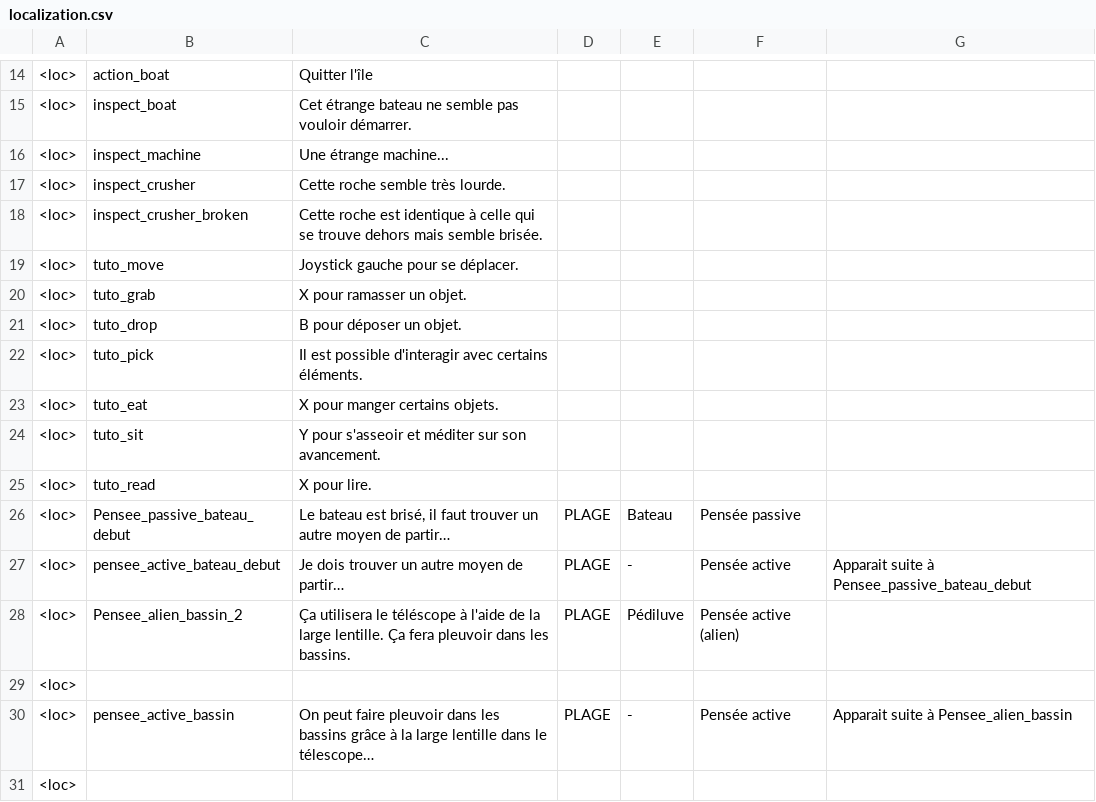
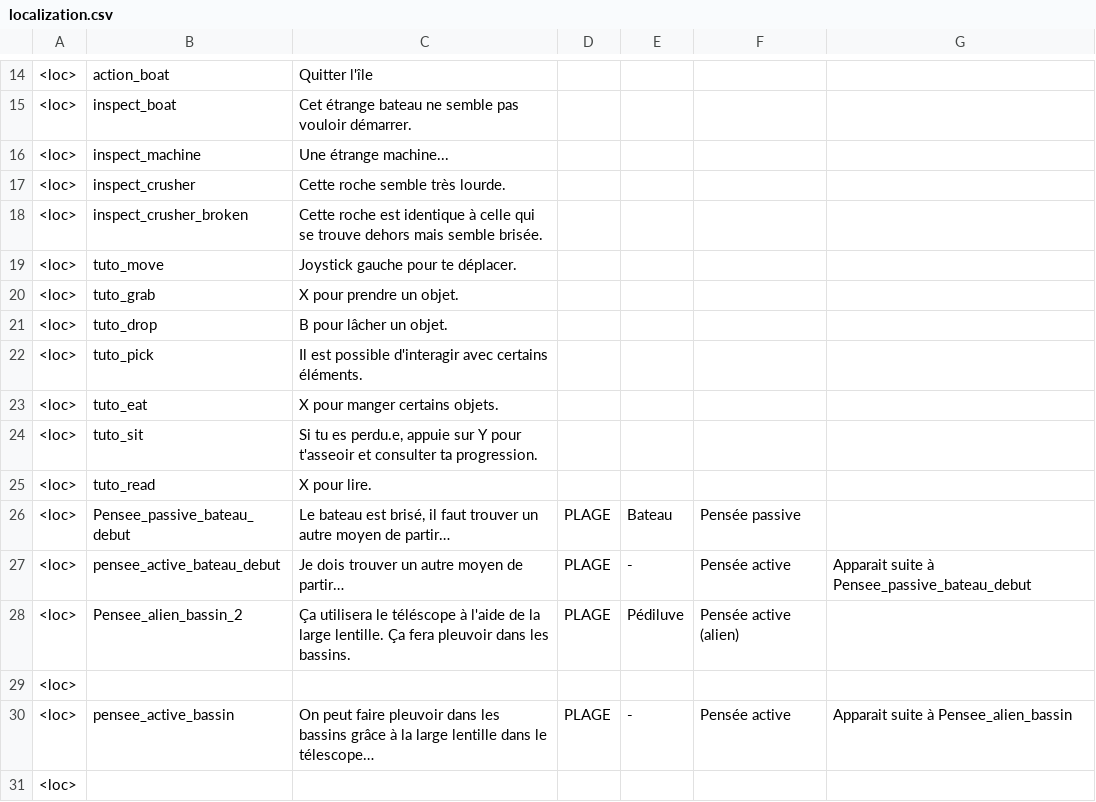
Before and after one commit to Theomn/Archipel, a CSV file: Assets/StreamingAssets/localization.csv, drawn as a sheet; only a part is shown, gaps mark what is left out.

```diff
--- a/Assets/StreamingAssets/localization.csv
+++ b/Assets/StreamingAssets/localization.csv
@@ -18,8 +18,8 @@
 <loc>;inspect_crusher_broken;Cette roche est identique à celle qui se trouve dehors mais semble brisée.;;;;
-<loc>;tuto_move;Joystick gauche pour se déplacer.;;;;
-<loc>;tuto_grab;X pour ramasser un objet.;;;;
-<loc>;tuto_drop;B pour déposer un objet.;;;;
+<loc>;tuto_move;Joystick gauche pour te déplacer.;;;;
+<loc>;tuto_grab;X pour prendre un objet.;;;;
+<loc>;tuto_drop;B pour lâcher un objet.;;;;
 <loc>;tuto_pick;Il est possible d'interagir avec certains éléments.;;;;
 <loc>;tuto_eat;X pour manger certains objets.;;;;
-<loc>;tuto_sit;Y pour s'asseoir et méditer sur son avancement.;;;;
+<loc>;tuto_sit;Si tu es perdu.e, appuie sur Y pour t'asseoir et consulter ta progression.;;;;
 <loc>;tuto_read;X pour lire.;;;;
```
Also changed, not shown: 8 other files.
